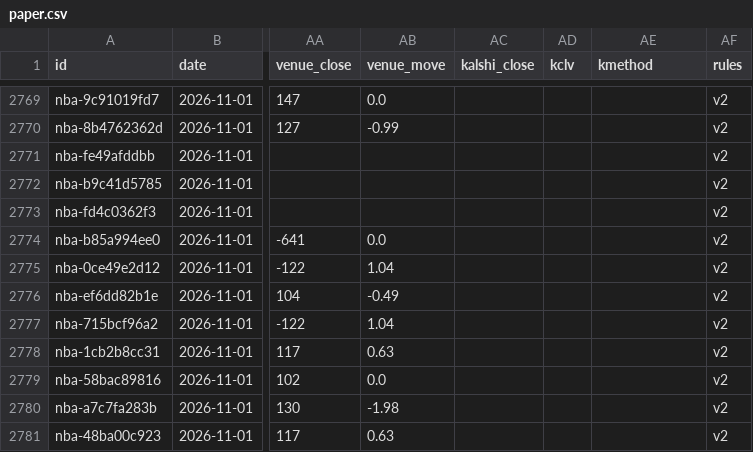
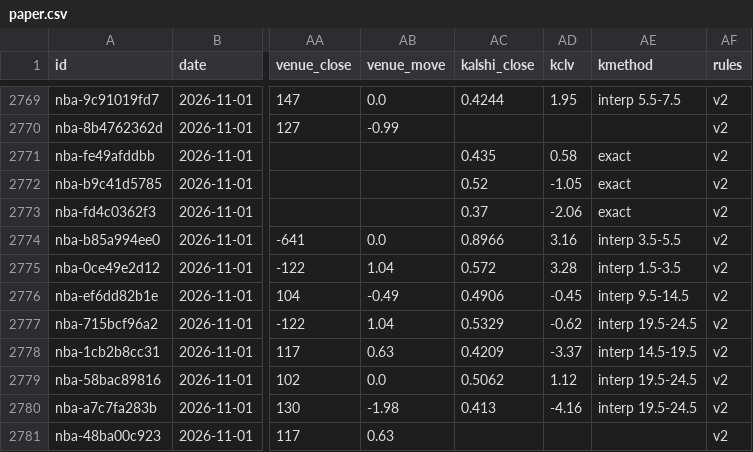
Before and after one commit to grahambirch99/closing-line-club, a CSV file: data/nba/paper.csv, drawn as a sheet; only a part is shown, gaps mark what is left out; the diff covers the shown part only; the diff names each change by its address in the sheet, - before the commit and + after, or states it on an @@ line.

```diff
--- a/data/nba/paper.csv
+++ b/data/nba/paper.csv
-AC2769 (kalshi_close): (empty)
+AC2769 (kalshi_close): 0.4244
-AD2769 (kclv): (empty)
+AD2769 (kclv): 1.95
-AE2769 (kmethod): (empty)
+AE2769 (kmethod): interp 5.5-7.5
-AC2771 (kalshi_close): (empty)
+AC2771 (kalshi_close): 0.435
-AD2771 (kclv): (empty)
+AD2771 (kclv): 0.58
-AE2771:AE2773 (kmethod): (empty)
+AE2771:AE2773 (kmethod): exact
-AC2772 (kalshi_close): (empty)
+AC2772 (kalshi_close): 0.52
-AD2772 (kclv): (empty)
+AD2772 (kclv): -1.05
-AC2773 (kalshi_close): (empty)
+AC2773 (kalshi_close): 0.37
-AD2773 (kclv): (empty)
+AD2773 (kclv): -2.06
-AC2774 (kalshi_close): (empty)
+AC2774 (kalshi_close): 0.8966
-AD2774 (kclv): (empty)
+AD2774 (kclv): 3.16
-AE2774 (kmethod): (empty)
+AE2774 (kmethod): interp 3.5-5.5
-AC2775 (kalshi_close): (empty)
+AC2775 (kalshi_close): 0.572
-AD2775 (kclv): (empty)
+AD2775 (kclv): 3.28
-AE2775 (kmethod): (empty)
+AE2775 (kmethod): interp 1.5-3.5
-AC2776 (kalshi_close): (empty)
+AC2776 (kalshi_close): 0.4906
-AD2776 (kclv): (empty)
+AD2776 (kclv): -0.45
-AE2776 (kmethod): (empty)
+AE2776 (kmethod): interp 9.5-14.5
-AC2777 (kalshi_close): (empty)
+AC2777 (kalshi_close): 0.5329
-AD2777 (kclv): (empty)
+AD2777 (kclv): -0.62
-AE2777 (kmethod): (empty)
+AE2777 (kmethod): interp 19.5-24.5
-AC2778 (kalshi_close): (empty)
+AC2778 (kalshi_close): 0.4209
-AD2778 (kclv): (empty)
+AD2778 (kclv): -3.37
-AE2778 (kmethod): (empty)
+AE2778 (kmethod): interp 14.5-19.5
-AC2779 (kalshi_close): (empty)
+AC2779 (kalshi_close): 0.5062
-AD2779 (kclv): (empty)
+AD2779 (kclv): 1.12
-AE2779:AE2780 (kmethod): (empty)
+AE2779:AE2780 (kmethod): interp 19.5-24.5
-AC2780 (kalshi_close): (empty)
+AC2780 (kalshi_close): 0.413
-AD2780 (kclv): (empty)
+AD2780 (kclv): -4.16
```
Also changed, not shown: 123 edited cells elsewhere in this file, 1 other file.
